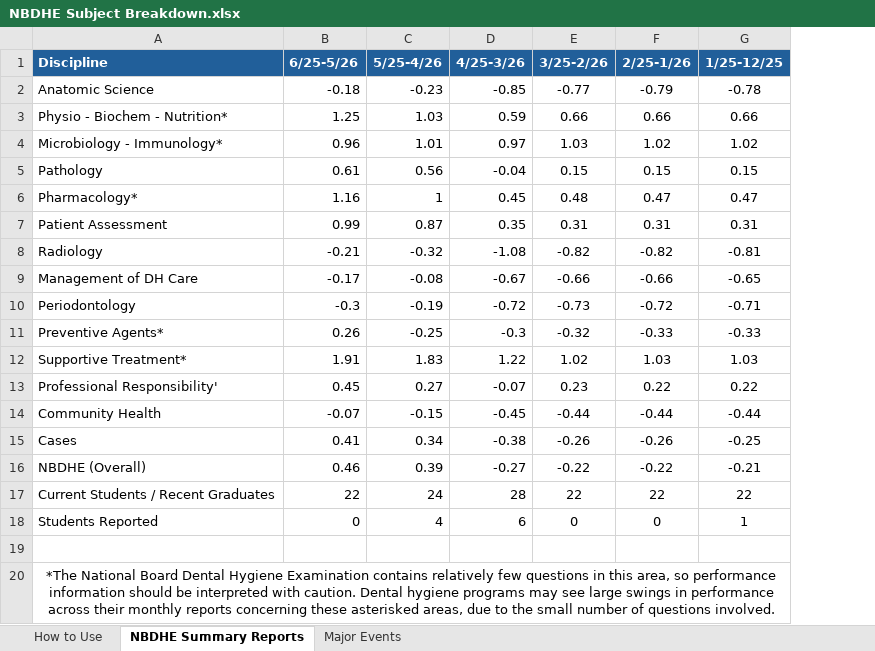
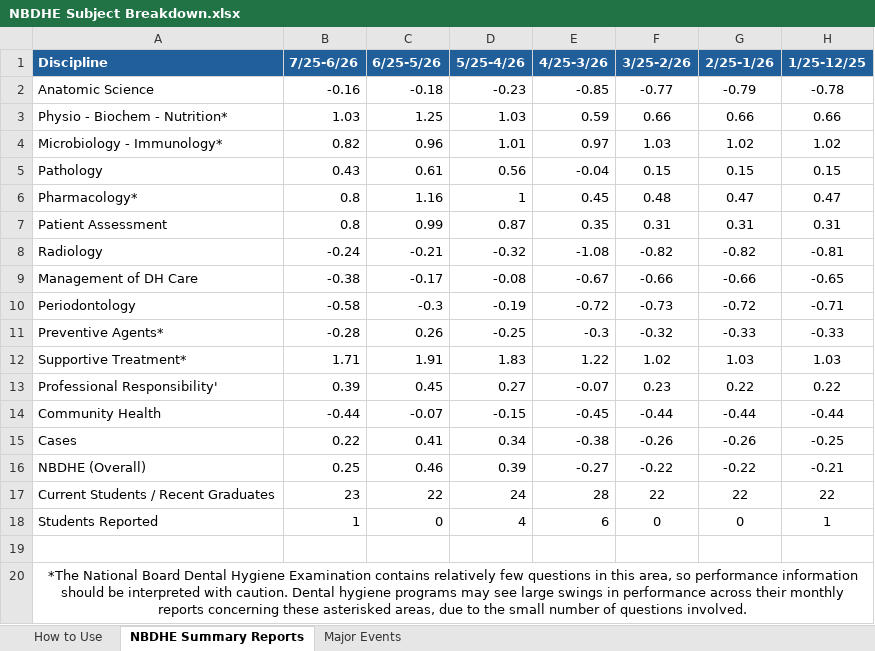
Before and after one commit to Mal0cclusion/NBDHE-Dashboard, an Excel workbook: NBDHE Subject Breakdown.xlsx, sheet NBDHE Summary Reports, drawn as a sheet; only a part is shown; values as stored, in another font and other column widths than the file's, no borders; the diff names each change by its address in the sheet, - before the commit and + after, or states it on an @@ line.

Commit message:
Updated data

```diff
--- a/NBDHE Subject Breakdown.xlsx (sheet NBDHE Summary Reports)
+++ b/NBDHE Subject Breakdown.xlsx (sheet NBDHE Summary Reports)
+column B (7/25-6/26), rows 2-18: -0.16 | 1.03 | 0.82 | 0.43 | 0.8 | 0.8 | -0.24 | -0.38 | -0.58 | -0.28 | 1.71 | 0.39 | -0.44 | 0.22 | 0.25 | 23 | 1
```
